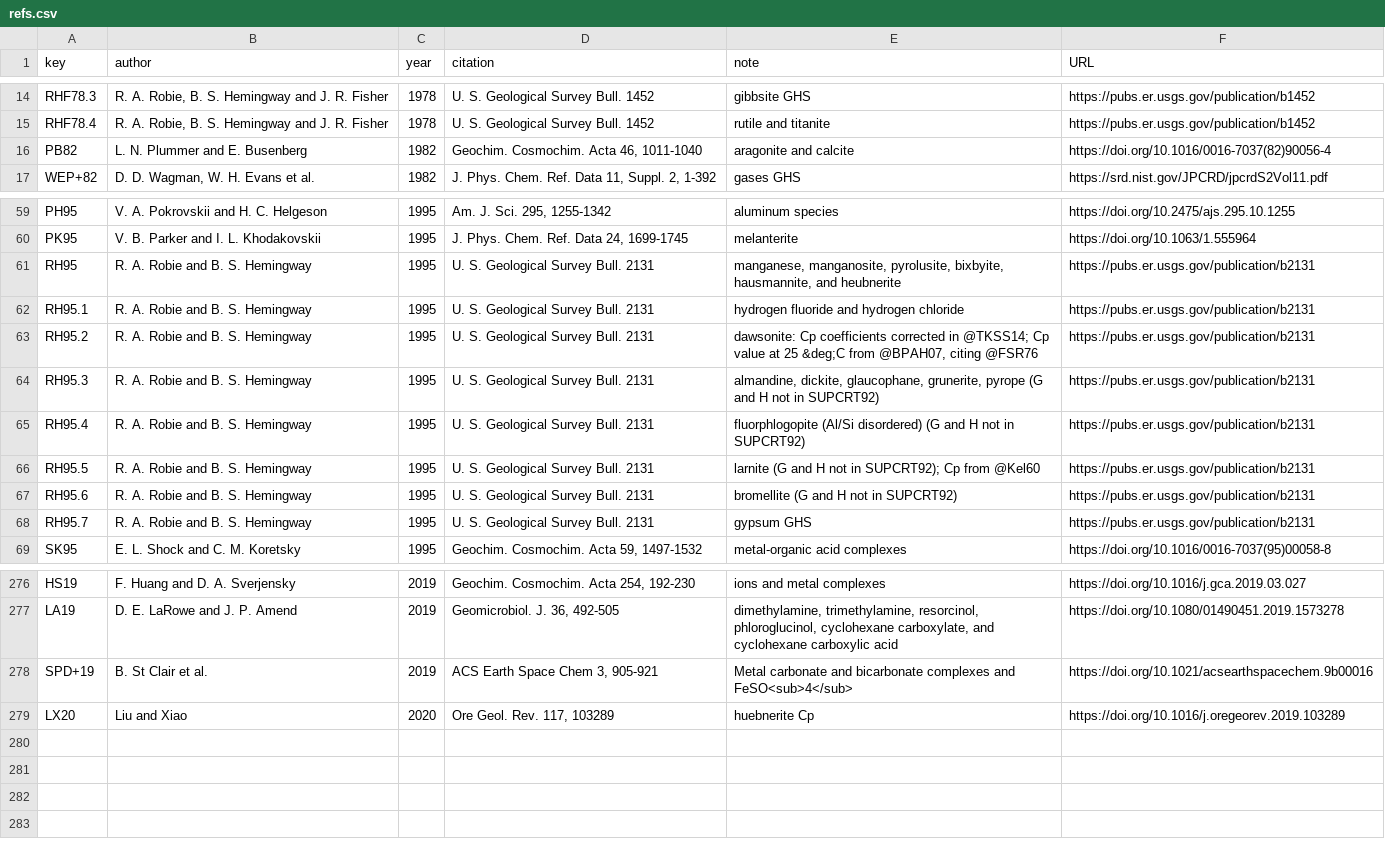
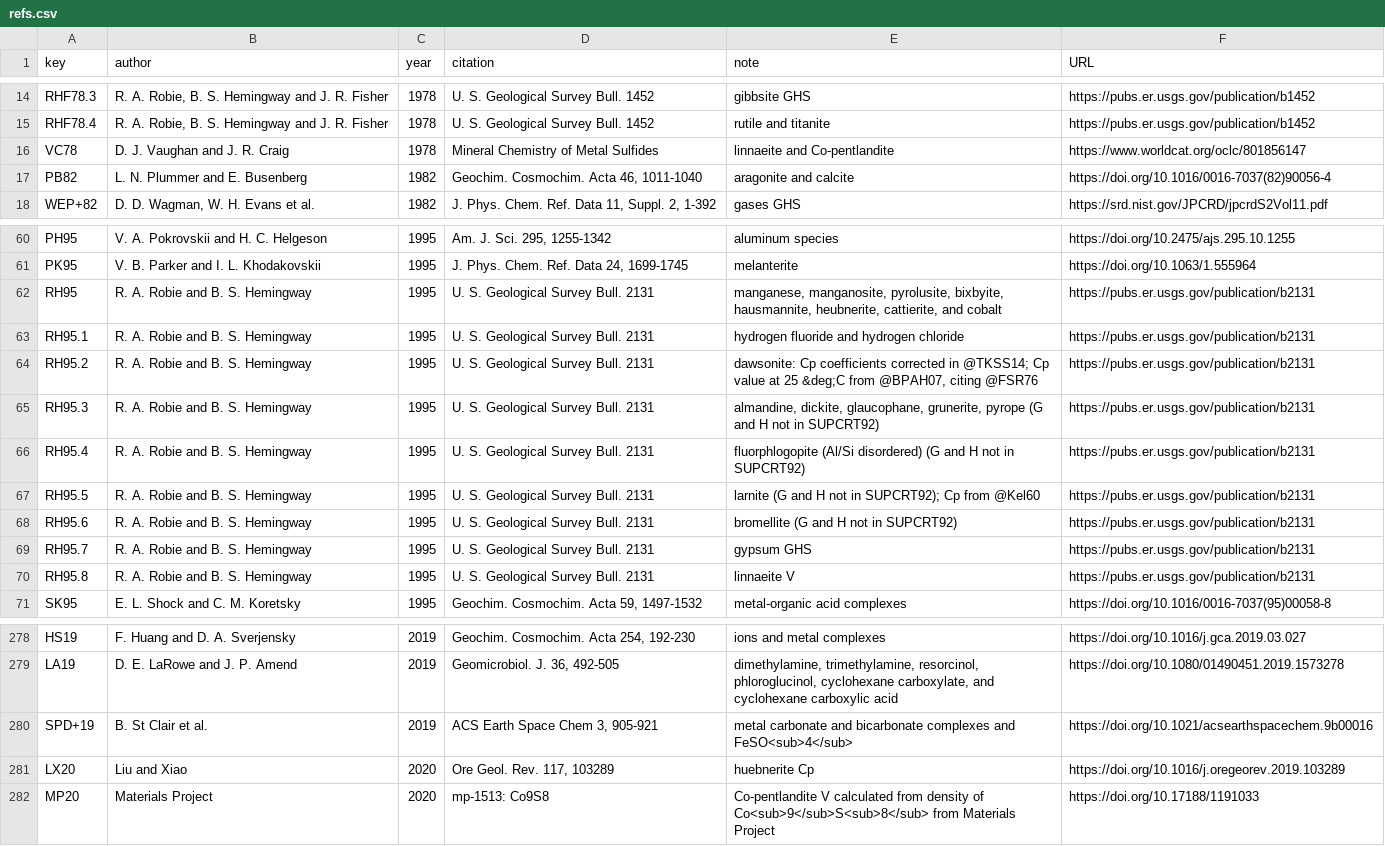
Before and after one commit to jedick/CHNOSZ, a CSV file: inst/extdata/OBIGT/refs.csv, drawn as a sheet; only a part is shown, gaps mark what is left out.

Commit message:
OBIGT: Add cobalt and Co sulfides
git-svn-id: svn://scm.r-forge.r-project.org/svnroot/chnosz/pkg/CHNOSZ@609 edb9625f-4e0d-4859-8d74-9fd3b1da38cb

```diff
--- a/inst/extdata/OBIGT/refs.csv
+++ b/inst/extdata/OBIGT/refs.csv
@@ -15,2 +15,3 @@ RHF78.3,"R. A. Robie, B. S. Hemingway and J. R. Fisher",1978,"U. S. Geological S
 RHF78.4,"R. A. Robie, B. S. Hemingway and J. R. Fisher",1978,"U. S. Geological Survey Bull. 1452","rutile and titanite",https://pubs.er.usgs.gov/publication/b1452
+VC78,"D. J. Vaughan and J. R. Craig",1978,"Mineral Chemistry of Metal Sulfides","linnaeite and Co-pentlandite",https://www.worldcat.org/oclc/801856147
 PB82,"L. N. Plummer and E. Busenberg",1982,"Geochim. Cosmochim. Acta 46, 1011-1040","aragonite and calcite",https://doi.org/10.1016/0016-7037(82)90056-4
@@ -60,3 +61,3 @@ PH95,"V. A. Pokrovskii and H. C. Helgeson",1995,"Am. J. Sci. 295, 1255-1342","al
 PK95,"V. B. Parker and I. L. Khodakovskii",1995,"J. Phys. Chem. Ref. Data 24, 1699-1745",melanterite,https://doi.org/10.1063/1.555964
-RH95,"R. A. Robie and B. S. Hemingway",1995,"U. S. Geological Survey Bull. 2131","manganese, manganosite, pyrolusite, bixbyite, hausmannite, and heubnerite",https://pubs.er.usgs.gov/publication/b2131
+RH95,"R. A. Robie and B. S. Hemingway",1995,"U. S. Geological Survey Bull. 2131","manganese, manganosite, pyrolusite, bixbyite, hausmannite, heubnerite, cattierite, and cobalt",https://pubs.er.usgs.gov/publication/b2131
 RH95.1,"R. A. Robie and B. S. Hemingway",1995,"U. S. Geological Survey Bull. 2131","hydrogen fluoride and hydrogen chloride",https://pubs.er.usgs.gov/publication/b2131
@@ -68,2 +69,3 @@ RH95.6,"R. A. Robie and B. S. Hemingway",1995,"U. S. Geological Survey Bull. 213
 RH95.7,"R. A. Robie and B. S. Hemingway",1995,"U. S. Geological Survey Bull. 2131","gypsum GHS",https://pubs.er.usgs.gov/publication/b2131
+RH95.8,"R. A. Robie and B. S. Hemingway",1995,"U. S. Geological Survey Bull. 2131","linnaeite V",https://pubs.er.usgs.gov/publication/b2131
 SK95,"E. L. Shock and C. M. Koretsky",1995,"Geochim. Cosmochim. Acta 59, 1497-1532","metal-organic acid complexes",https://doi.org/10.1016/0016-7037(95)00058-8
@@ -277,3 +279,4 @@ HS19,"F. Huang and D. A. Sverjensky",2019,"Geochim. Cosmochim. Acta 254, 192-230
 LA19,"D. E. LaRowe and J. P. Amend",2019,"Geomicrobiol. J. 36, 492-505","dimethylamine, trimethylamine, resorcinol, phloroglucinol, cyclohexane carboxylate, and cyclohexane carboxylic acid",https://doi.org/10.1080/01490451.2019.1573278
-SPD+19,"B. St Clair et al.",2019,"ACS Earth Space Chem 3, 905-921","Metal carbonate and bicarbonate complexes and FeSO<sub>4</sub>",https://doi.org/10.1021/acsearthspacechem.9b00016
+SPD+19,"B. St Clair et al.",2019,"ACS Earth Space Chem 3, 905-921","metal carbonate and bicarbonate complexes and FeSO<sub>4</sub>",https://doi.org/10.1021/acsearthspacechem.9b00016
 LX20,"Liu and Xiao",2020,"Ore Geol. Rev. 117, 103289","huebnerite Cp",https://doi.org/10.1016/j.oregeorev.2019.103289
+MP20,"Materials Project",2020,"mp-1513: Co9S8","Co-pentlandite V calculated from density of Co<sub>9</sub>S<sub>8</sub> from Materials Project",https://doi.org/10.17188/1191033
```
Also changed, not shown: inst/extdata/OBIGT/inorganic_cr.csv, inst/extdata/adds/OBIGT_check.csv, 4 other files.
